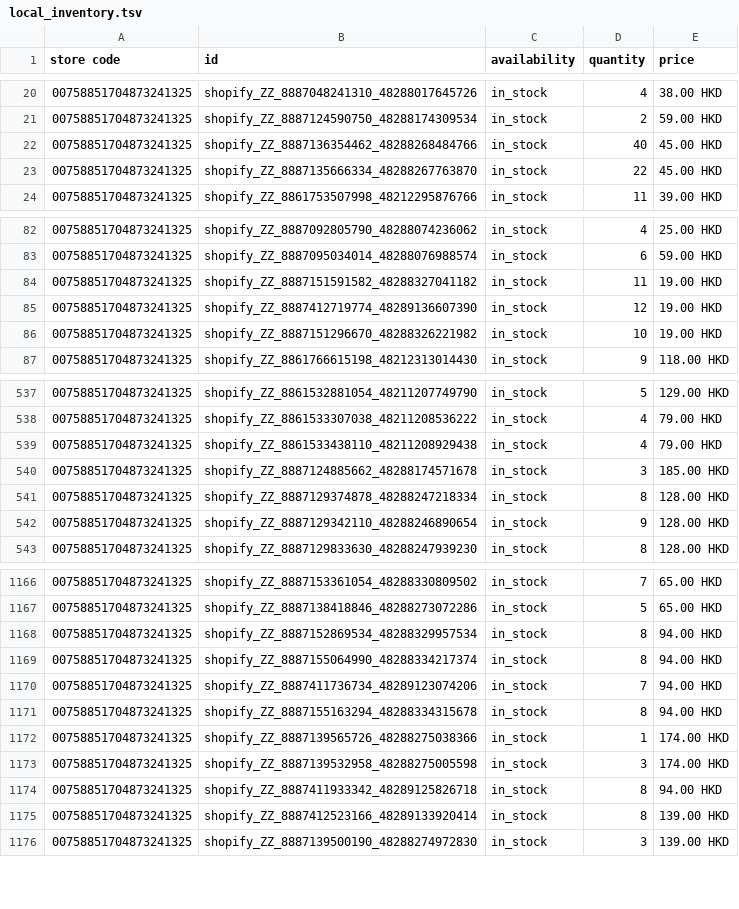
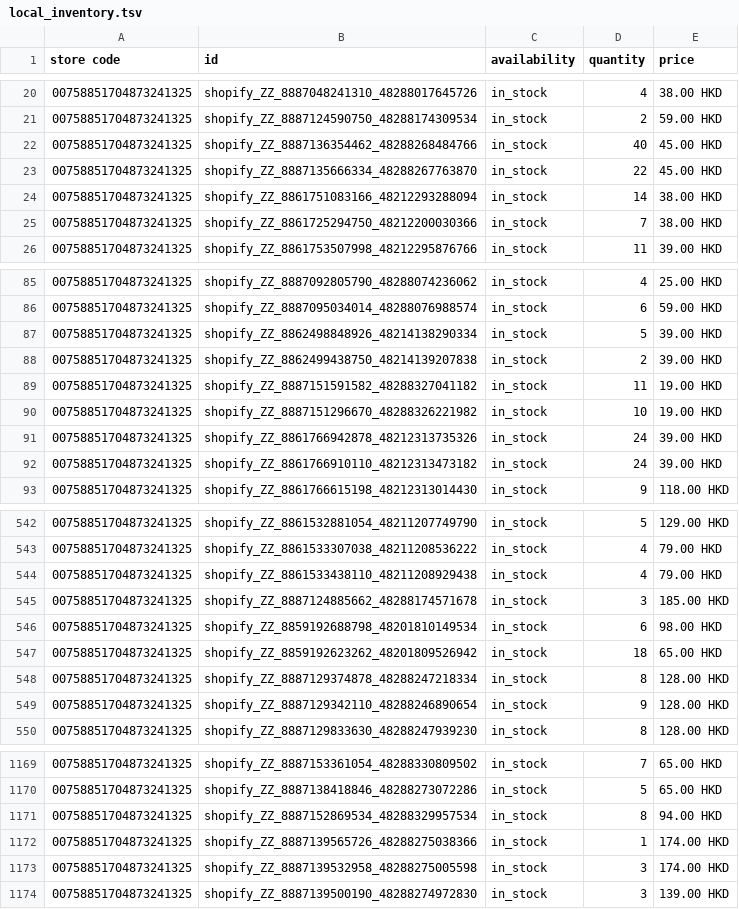
Before and after one commit to edberli/ouji-website, a TSV file: data/local_inventory.tsv, drawn as a sheet; only a part is shown, gaps mark what is left out; the diff covers the shown part only.

Commit message:
觀塘本地存貨 feed 每日更新 2026-09-28

```diff
--- a/data/local_inventory.tsv
+++ b/data/local_inventory.tsv
@@ -23,2 +23,4 @@ store code	id	availability	quantity	price
 00758851704873241325	shopify_ZZ_8887135666334_48288267763870	in_stock	22	45.00 HKD
+00758851704873241325	shopify_ZZ_8861751083166_48212293288094	in_stock	14	38.00 HKD
+00758851704873241325	shopify_ZZ_8861725294750_48212200030366	in_stock	7	38.00 HKD
 00758851704873241325	shopify_ZZ_8861753507998_48212295876766	in_stock	11	39.00 HKD
@@ -83,5 +86,8 @@ store code	id	availability	quantity	price
 00758851704873241325	shopify_ZZ_8887095034014_48288076988574	in_stock	6	59.00 HKD
+00758851704873241325	shopify_ZZ_8862498848926_48214138290334	in_stock	5	39.00 HKD
+00758851704873241325	shopify_ZZ_8862499438750_48214139207838	in_stock	2	39.00 HKD
 00758851704873241325	shopify_ZZ_8887151591582_48288327041182	in_stock	11	19.00 HKD
-00758851704873241325	shopify_ZZ_8887412719774_48289136607390	in_stock	12	19.00 HKD
 00758851704873241325	shopify_ZZ_8887151296670_48288326221982	in_stock	10	19.00 HKD
+00758851704873241325	shopify_ZZ_8861766942878_48212313735326	in_stock	24	39.00 HKD
+00758851704873241325	shopify_ZZ_8861766910110_48212313473182	in_stock	24	39.00 HKD
 00758851704873241325	shopify_ZZ_8861766615198_48212313014430	in_stock	9	118.00 HKD
@@ -540,2 +545,4 @@ store code	id	availability	quantity	price
 00758851704873241325	shopify_ZZ_8887124885662_48288174571678	in_stock	3	185.00 HKD
+00758851704873241325	shopify_ZZ_8859192688798_48201810149534	in_stock	6	98.00 HKD
+00758851704873241325	shopify_ZZ_8859192623262_48201809526942	in_stock	18	65.00 HKD
 00758851704873241325	shopify_ZZ_8887129374878_48288247218334	in_stock	8	128.00 HKD
@@ -1168,9 +1171,4 @@ store code	id	availability	quantity	price
 00758851704873241325	shopify_ZZ_8887152869534_48288329957534	in_stock	8	94.00 HKD
-00758851704873241325	shopify_ZZ_8887155064990_48288334217374	in_stock	8	94.00 HKD
-00758851704873241325	shopify_ZZ_8887411736734_48289123074206	in_stock	7	94.00 HKD
-00758851704873241325	shopify_ZZ_8887155163294_48288334315678	in_stock	8	94.00 HKD
 00758851704873241325	shopify_ZZ_8887139565726_48288275038366	in_stock	1	174.00 HKD
 00758851704873241325	shopify_ZZ_8887139532958_48288275005598	in_stock	3	174.00 HKD
-00758851704873241325	shopify_ZZ_8887411933342_48289125826718	in_stock	8	94.00 HKD
-00758851704873241325	shopify_ZZ_8887412523166_48289133920414	in_stock	8	139.00 HKD
 00758851704873241325	shopify_ZZ_8887139500190_48288274972830	in_stock	3	139.00 HKD
```
Also changed, not shown: 3 added rows, 5 removed rows and 2 edited cells elsewhere in this file.
